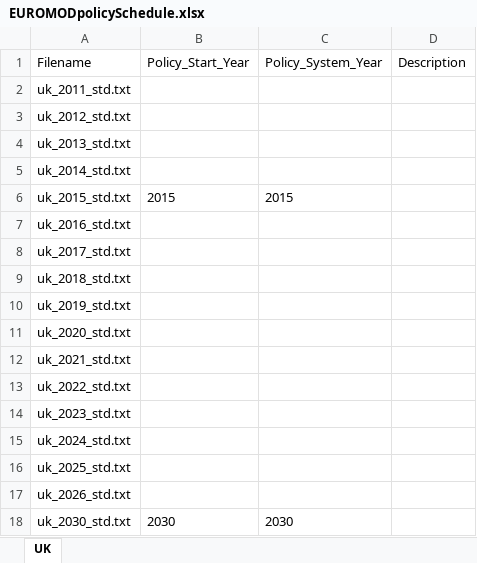
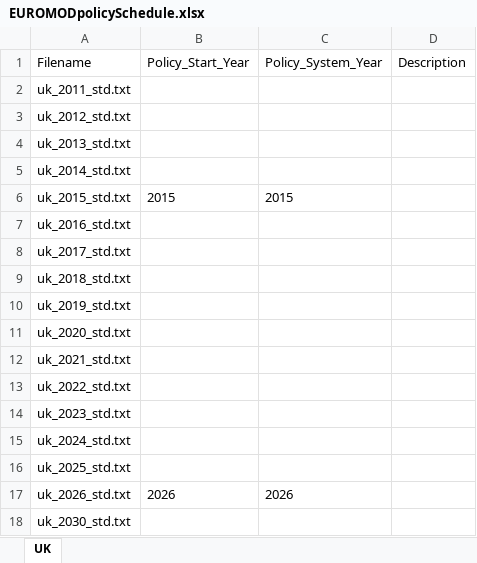
Before and after one commit to LiangShi369/SimPaths, an Excel workbook: input/EUROMODpolicySchedule.xlsx, sheet UK, drawn as a sheet; values as stored, in another font and other column widths than the file's, no borders; the diff names each change by its address in the sheet, - before the commit and + after, or states it on an @@ line.

```diff
--- a/input/EUROMODpolicySchedule.xlsx (sheet UK)
+++ b/input/EUROMODpolicySchedule.xlsx (sheet UK)
-B17 (Policy_Start_Year): (empty)
+B17 (Policy_Start_Year): 2026
-C17 (Policy_System_Year): (empty)
+C17 (Policy_System_Year): 2026
-B18 (Policy_Start_Year): 2030
+B18 (Policy_Start_Year): (empty)
-C18 (Policy_System_Year): 2030
+C18 (Policy_System_Year): (empty)
```
Also changed, not shown: input/DatabaseCountryYear.xlsx, 1 other file.
